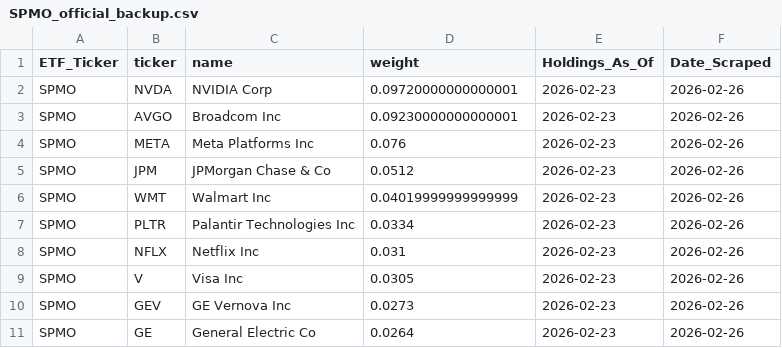
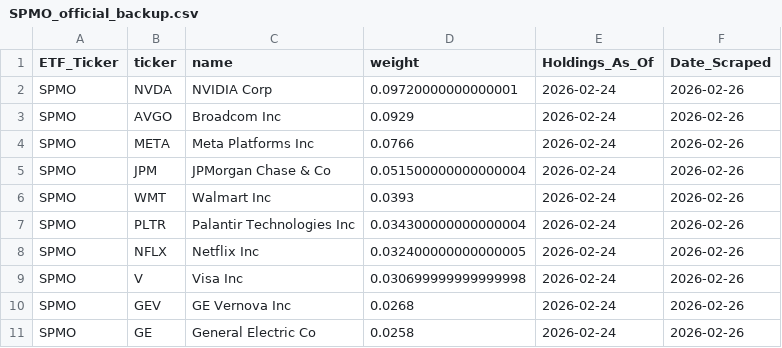
Before and after one commit to yieldchaser/etf-data, a CSV file: data/invesco_backup/SPMO_official_backup.csv, drawn as a sheet.

```diff
--- a/data/invesco_backup/SPMO_official_backup.csv
+++ b/data/invesco_backup/SPMO_official_backup.csv
@@ -1,11 +1,11 @@
 ETF_Ticker,ticker,name,weight,Holdings_As_Of,Date_Scraped
-SPMO,NVDA,NVIDIA Corp,0.09720000000000001,2026-02-23,2026-02-26
-SPMO,AVGO,Broadcom Inc,0.09230000000000001,2026-02-23,2026-02-26
-SPMO,META,Meta Platforms Inc,0.076,2026-02-23,2026-02-26
-SPMO,JPM,JPMorgan Chase & Co,0.0512,2026-02-23,2026-02-26
-SPMO,WMT,Walmart Inc,0.04019999999999999,2026-02-23,2026-02-26
-SPMO,PLTR,Palantir Technologies Inc,0.0334,2026-02-23,2026-02-26
-SPMO,NFLX,Netflix Inc,0.031,2026-02-23,2026-02-26
-SPMO,V,Visa Inc,0.0305,2026-02-23,2026-02-26
-SPMO,GEV,GE Vernova Inc,0.0273,2026-02-23,2026-02-26
-SPMO,GE,General Electric Co,0.0264,2026-02-23,2026-02-26
+SPMO,NVDA,NVIDIA Corp,0.09720000000000001,2026-02-24,2026-02-26
+SPMO,AVGO,Broadcom Inc,0.0929,2026-02-24,2026-02-26
+SPMO,META,Meta Platforms Inc,0.0766,2026-02-24,2026-02-26
+SPMO,JPM,JPMorgan Chase & Co,0.051500000000000004,2026-02-24,2026-02-26
+SPMO,WMT,Walmart Inc,0.0393,2026-02-24,2026-02-26
+SPMO,PLTR,Palantir Technologies Inc,0.034300000000000004,2026-02-24,2026-02-26
+SPMO,NFLX,Netflix Inc,0.032400000000000005,2026-02-24,2026-02-26
+SPMO,V,Visa Inc,0.030699999999999998,2026-02-24,2026-02-26
+SPMO,GEV,GE Vernova Inc,0.0268,2026-02-24,2026-02-26
+SPMO,GE,General Electric Co,0.0258,2026-02-24,2026-02-26
```
Also changed, not shown: data/history/2026/02/26/raw_invesco_backups.csv, data/invesco_backup/CSD_official_backup.csv, 11 other files.
